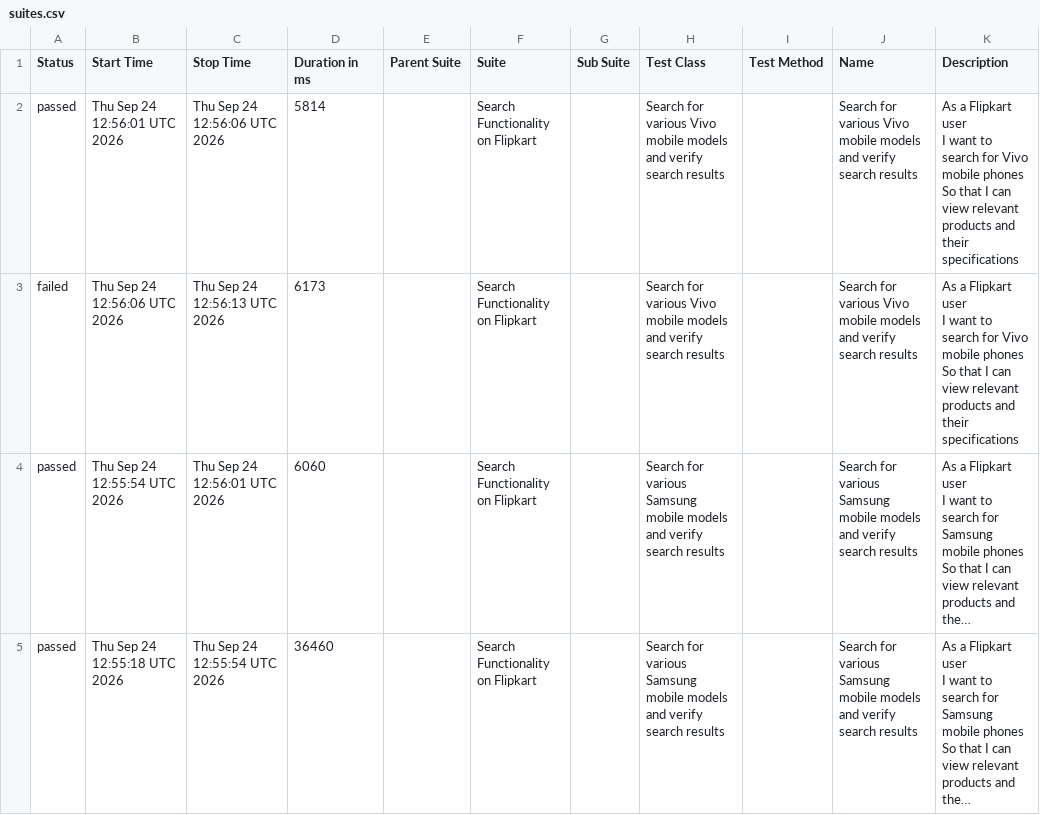
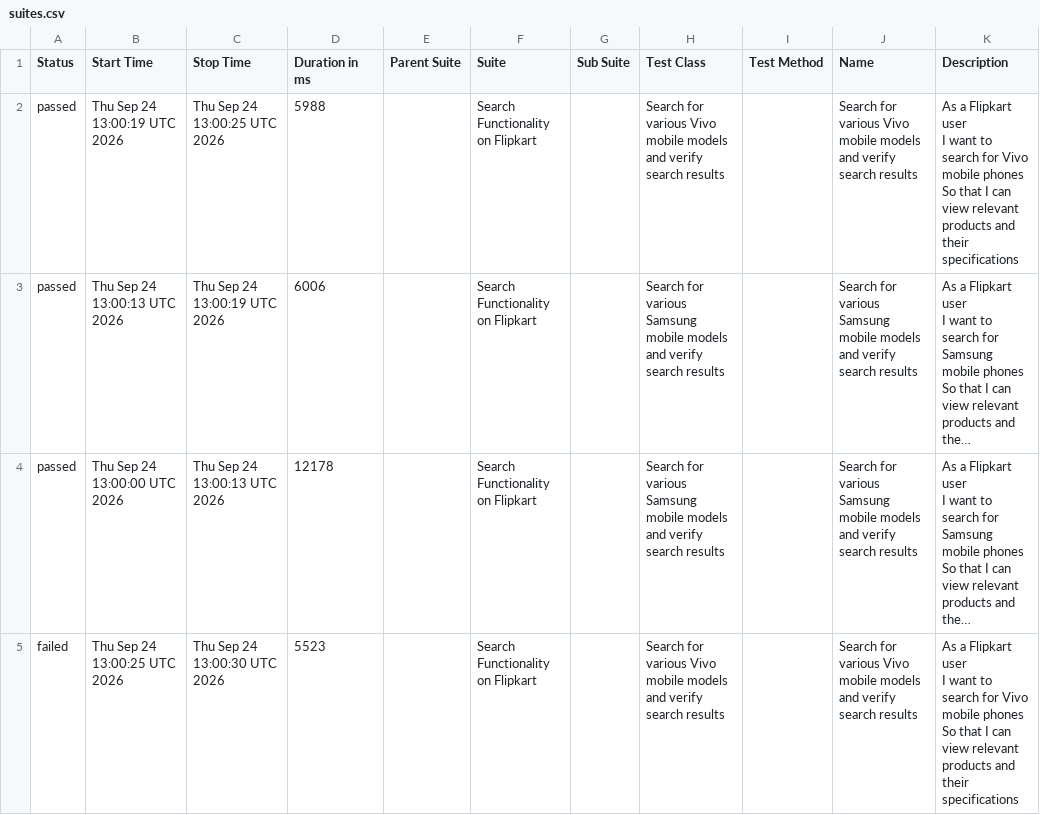
Before and after one commit to sanjeetkumar1986/TestAutomationUI-Flipkart, a CSV file: data/suites.csv, drawn as a sheet; long unchanged cells end in …; removed rows and columns are numbered as before the commit, all else as after; ↵ is a line break in a cell; the diff names each change by its address in the sheet, - before the commit and + after, or states it on an @@ line.

```diff
--- a/data/suites.csv
+++ b/data/suites.csv
-B2 (Start Time): Thu Sep 24 12:56:01 UTC 2026
+B2 (Start Time): Thu Sep 24 13:00:19 UTC 2026
-C2 (Stop Time): Thu Sep 24 12:56:06 UTC 2026
+C2 (Stop Time): Thu Sep 24 13:00:25 UTC 2026
-D2 (Duration in ms): 5814
+D2 (Duration in ms): 5988
-row 3: failed | Thu Sep 24 12:56:06 UTC 2026 | Thu Sep 24 12:56:13 UTC 2026 | 6173 |  | Search Functionality on Flipkart |  | Search for various Vivo mobile models and verify search results |  | Search for various Vivo mobile models and verify search results | As a Flipkart user ↵ I want to search for Vivo mobile phones ↵ So that I can view relevant products and their specifications
-B3 (Start Time): Thu Sep 24 12:55:54 UTC 2026
+B3 (Start Time): Thu Sep 24 13:00:13 UTC 2026
-C3 (Stop Time): Thu Sep 24 12:56:01 UTC 2026
+C3 (Stop Time): Thu Sep 24 13:00:19 UTC 2026
-D3 (Duration in ms): 6060
+D3 (Duration in ms): 6006
-B4 (Start Time): Thu Sep 24 12:55:18 UTC 2026
+B4 (Start Time): Thu Sep 24 13:00:00 UTC 2026
-C4 (Stop Time): Thu Sep 24 12:55:54 UTC 2026
+C4 (Stop Time): Thu Sep 24 13:00:13 UTC 2026
-D4 (Duration in ms): 36460
+D4 (Duration in ms): 12178
+row 5: failed | Thu Sep 24 13:00:25 UTC 2026 | Thu Sep 24 13:00:30 UTC 2026 | 5523 |  | Search Functionality on Flipkart |  | Search for various Vivo mobile models and verify search results |  | Search for various Vivo mobile models and verify search results | As a Flipkart user ↵ I want to search for Vivo mobile phones ↵ So that I can view relevant products and their specifications
```
Also changed, not shown: 25 other files.
